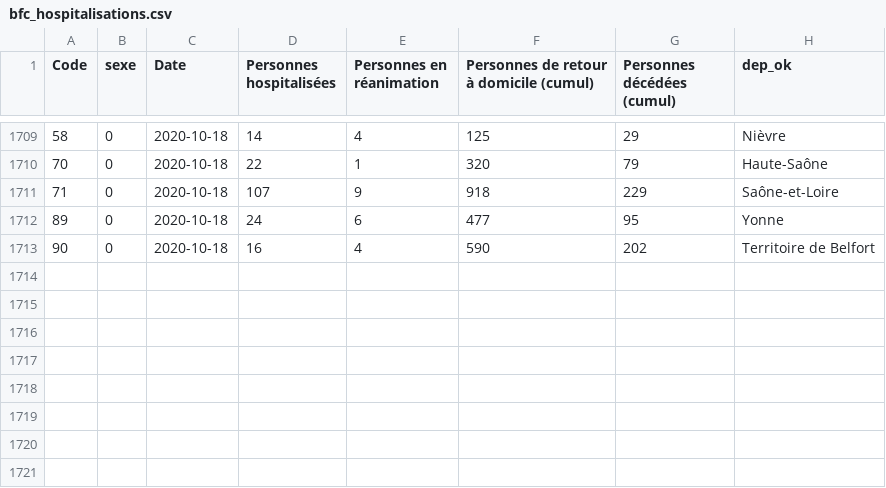
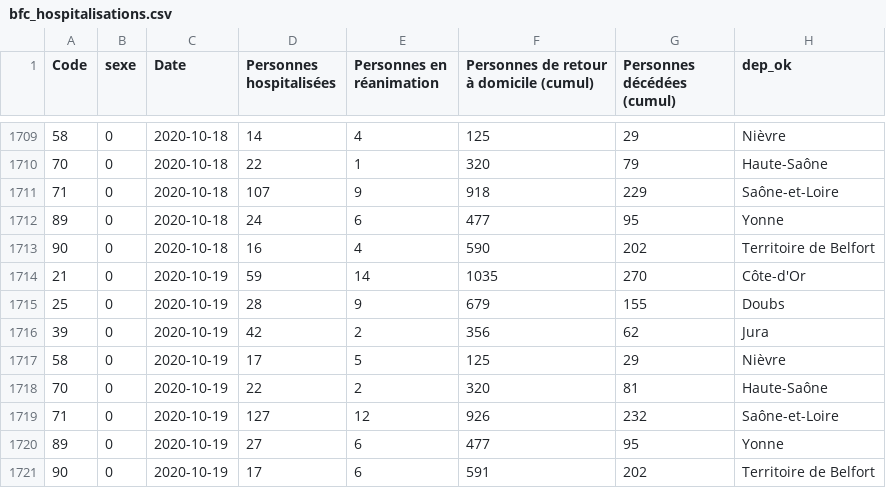
Before and after one commit to mattifaye/covid19bfc, a CSV file: hospitalisations/bfc_hospitalisations.csv, drawn as a sheet; only a part is shown, gaps mark what is left out.

Commit message:
Update

```diff
--- a/hospitalisations/bfc_hospitalisations.csv
+++ b/hospitalisations/bfc_hospitalisations.csv
@@ -1713 +1713,9 @@ Code,sexe,Date,Personnes hospitalisées,Personnes en réanimation,Personnes de r
 90,0,2020-10-18,16,4,590,202,Territoire de Belfort
+21,0,2020-10-19,59,14,1035,270,Côte-d'Or
+25,0,2020-10-19,28,9,679,155,Doubs
+39,0,2020-10-19,42,2,356,62,Jura
+58,0,2020-10-19,17,5,125,29,Nièvre
+70,0,2020-10-19,22,2,320,81,Haute-Saône
+71,0,2020-10-19,127,12,926,232,Saône-et-Loire
+89,0,2020-10-19,27,6,477,95,Yonne
+90,0,2020-10-19,17,6,591,202,Territoire de Belfort
```
